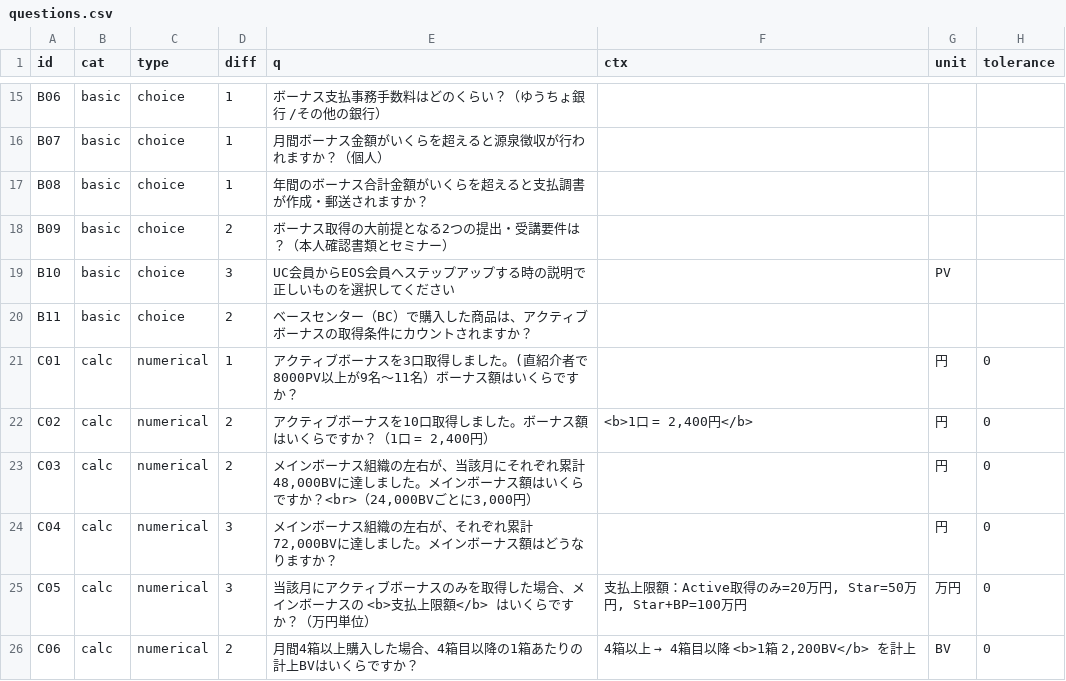
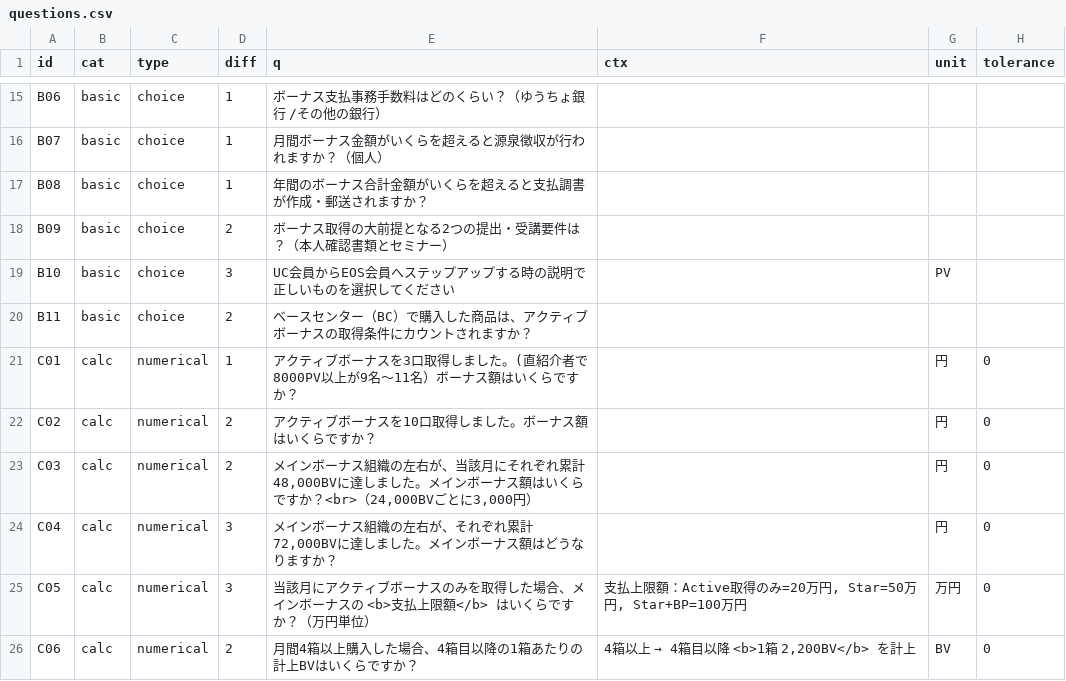
Before and after one commit to TokiToki-mori/eos-study-quiz, a CSV file: questions.csv, drawn as a sheet; only a part is shown, gaps mark what is left out; the diff names each change by its address in the sheet, - before the commit and + after, or states it on an @@ line.

Commit message:
Update questions.csv from editor.html

```diff
--- a/questions.csv
+++ b/questions.csv
-E22 (q): アクティブボーナスを10口取得しました。ボーナス額はいくらですか？（1口 = 2,400円）
+E22 (q): アクティブボーナスを10口取得しました。ボーナス額はいくらですか？
-F22 (ctx): <b>1口 = 2,400円</b>
+F22 (ctx): (empty)
```
